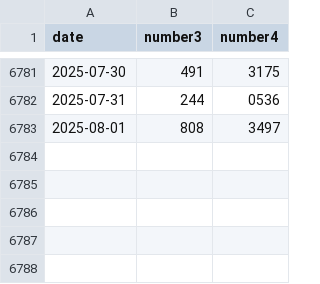
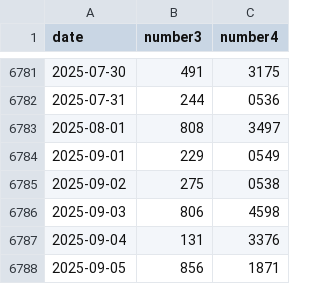
Before and after one commit to N-Necoze/my_dataset, a CSV file: numbers/numbers_dataset.csv, drawn as a sheet; only a part is shown, gaps mark what is left out.

Commit message:
Auto update on 2025-09-06_14-15

```diff
--- a/numbers/numbers_dataset.csv
+++ b/numbers/numbers_dataset.csv
@@ -6783 +6783,6 @@ date,number3,number4
 2025-08-01,808,3497
+2025-09-01,229,0549
+2025-09-02,275,0538
+2025-09-03,806,4598
+2025-09-04,131,3376
+2025-09-05,856,1871
```
